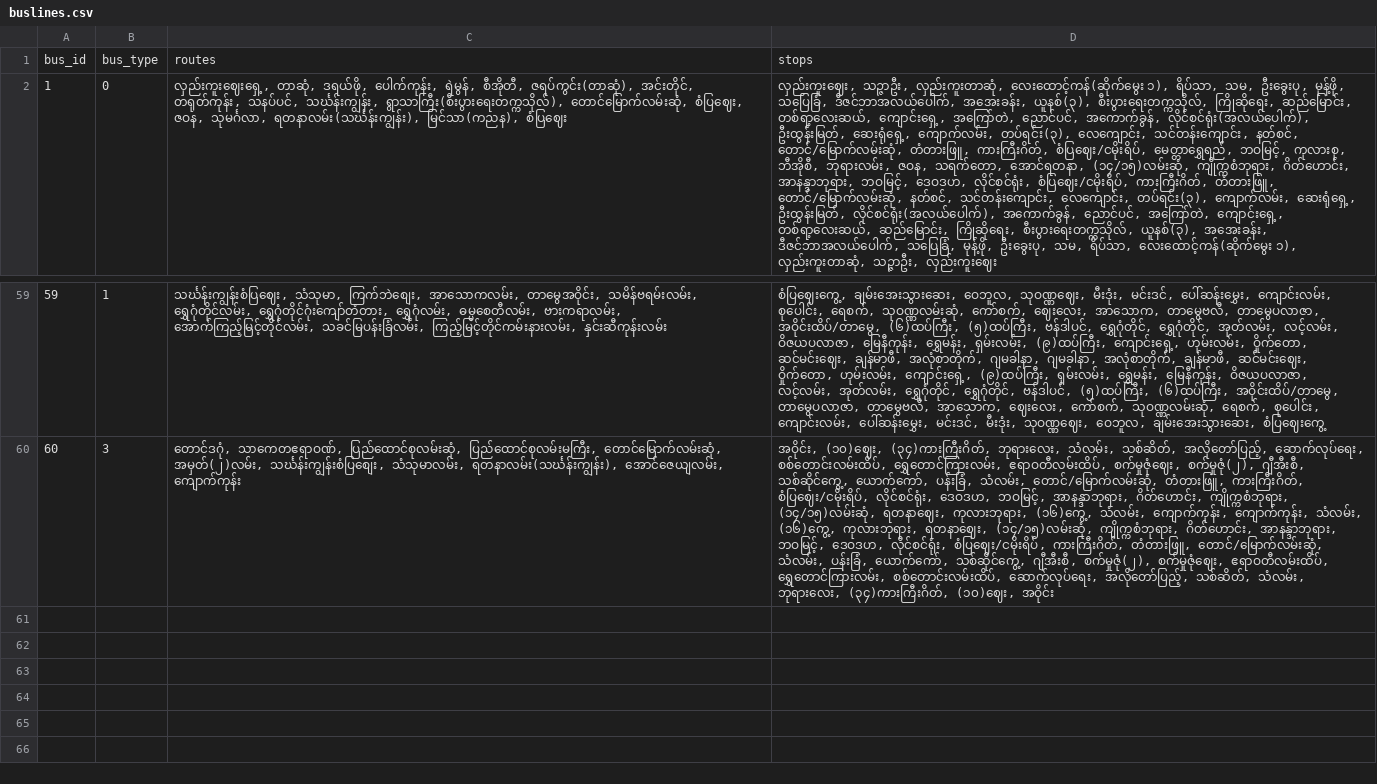
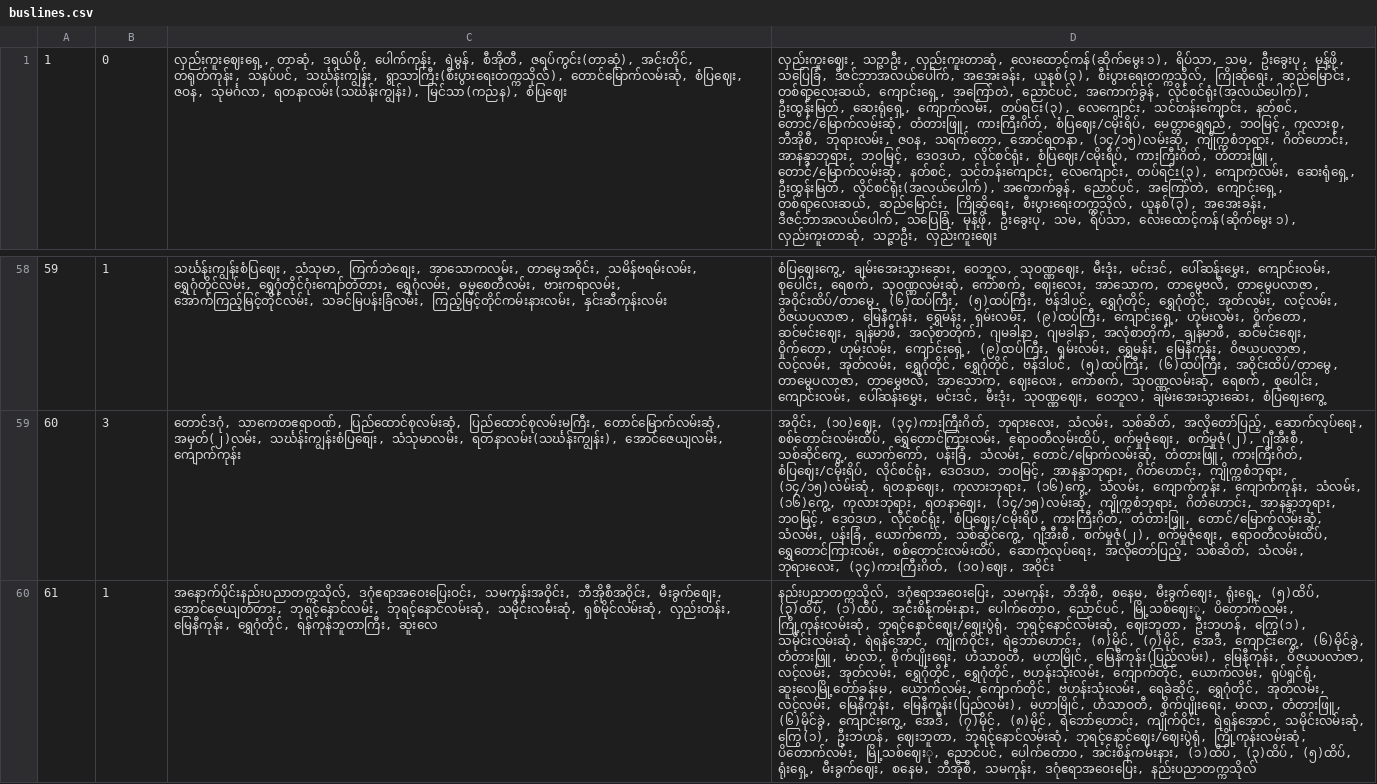
Before and after one commit to vincent-paing/Yangon-Bus-Data, a CSV file: bus_lines/buslines.csv, drawn as a sheet; only a part is shown, gaps mark what is left out; removed rows and columns are numbered as before the commit, all else as after; the diff names each change by its address in the sheet, - before the commit and + after, or states it on an @@ line.

Commit message:
Add Route 61 in CSV and JSON

```diff
--- a/bus_lines/buslines.csv
+++ b/bus_lines/buslines.csv
-row 1: bus_id | bus_type | routes | stops
+row 60: 61 | 1 | အနောက်ပိုင်းနည်းပညာတက္ကသိုလ်, ဒဂုံဧရာအဝေးပြေးဝင်း, သမကုန်းအဝိုင်း, ဘီအိုစီအဝိုင်း, မီးခွက်စျေး, အောင်ဇေယျတံတား, ဘုရင့်နောင်လမ်း, ဘုရင့်နောင်လမ်းဆုံ, သမိုင်းလမ်းဆုံ, ရှစ်မိုင်လမ်းဆုံ, လှည်းတန်း, မြေနီကုန်း, ရွှေဂုံတိုင်, ရန်ကုန်ဘူတာကြီး, ဆူးလေ | နည်းပညာတက္ကသိုလ်, ဒဂုံဧရာအဝေးပြေး, သမကုန်း, ဘီအိုစီ, စနေမ, မီးခွက်ဈေး, ရုံးရှေ့, (၅)ထိပ်, (၃)ထိပ်, (၁)ထိပ်, အင်းစိန်ကမ်းနား, ပေါက်တောဝ, ညောင်ပင်, မြို့သစ်ဈေးု, ပိတောက်လမ်း, ကြို့ကုန်းလမ်းဆုံ, ဘုရင့်နောင်ဈေး/ဈေးပွဲရုံ, ဘုရင့်နောင်လမ်းဆုံ, ဈေးဘူတာ, ဦးဘဟန်, ကြွေ(၁), သမိုင်းလမ်းဆုံ, ရဲရန်အောင်, ကျိုက်ဝိုင်း, ရဲဘော်ဟောင်း, (၈)မိုင်, (၇)မိုင်, အေဒီ, ကျောင်းကွေ့, (၆)မိုင်ခွဲ, တံတားဖြူ, မာလာ, စိုက်ပျိုးရေး, ဟံသာဝတီ, မဟာမြိုင်, မြေနီကုန်း(ပြည်လမ်း), မြေနီကုန်း, ဝိဇယပလာဇာ, လင့်လမ်း, အုတ်လမ်း, ရွှေဂုံတိုင်, ရွှေဂုံတိုင်, ဗဟန်းသုံးလမ်း, ကျောက်တိုင်, ယောက်လမ်း, ရုပ်ရှင်ရုံ, ဆူးလေမြို့တော်ခန်းမ, ယောက်လမ်း, ကျောက်တိုင်, ဗဟန်းသုံးလမ်း, ရေခဲဆိုင်, ရွှေဂုံတိုင်, အုတ်လမ်း, လင့်လမ်း, မြေနီကုန်း, မြေနီကုန်း(ပြည်လမ်း), မဟာမြိုင်, ဟံသာဝတီ, စိုက်ပျိုးရေး, မာလာ, တံတားဖြူ, (၆)မိုင်ခွဲ, ကျောင်းကွေ့, အေဒီ, (၇)မိုင်, (၈)မိုင်, ရဲဘော်ဟောင်း, ကျိုက်ဝိုင်း, ရဲရန်အောင်, သမိုင်းလမ်းဆုံ, ကြွေ(၁), ဦးဘဟန်, ဈေးဘူတာ, ဘုရင့်နောင်လမ်းဆုံ, ဘုရင့်နောင်ဈေး/ဈေးပွဲရုံ, ကြို့ကုန်းလမ်းဆုံ, ပိတောက်လမ်း, မြို့သစ်ဈေးု, ညောင်ပင်, ပေါက်တောဝ, အင်းစိန်ကမ်းနား, (၁)ထိပ်, (၃)ထိပ်, (၅)ထိပ်, ရုံးရှေ့, မီးခွက်ဈေး, စနေမ, ဘီအိုစီ, သမကုန်း, ဒဂုံဧရာအဝေးပြေး, နည်းပညာတက္ကသိုလ်
```
Also changed, not shown: bus_routes/bus_routes.csv, bus_stops/bus_stops.csv, 4 other files.
